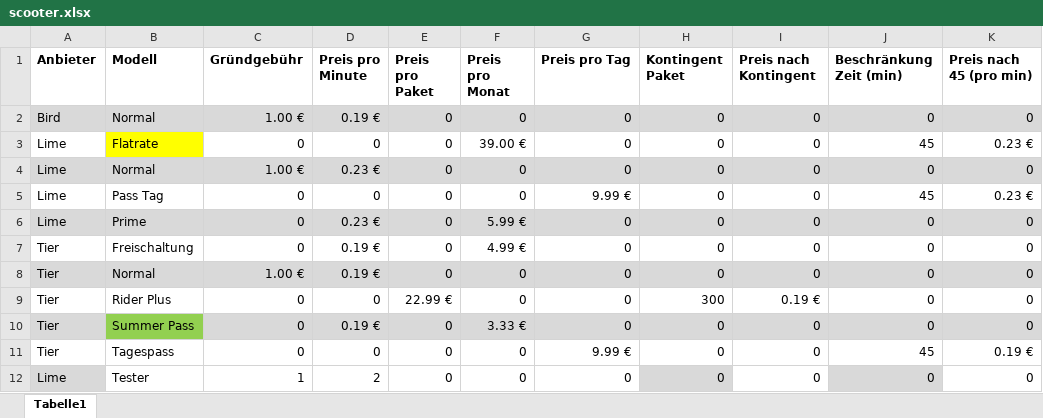
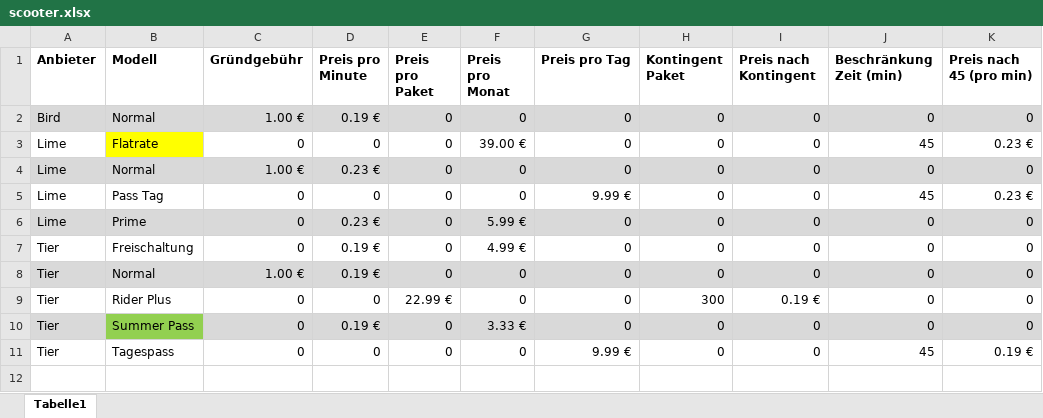
Before and after one commit to jhwarnecke/scooter, an Excel workbook: scooter.xlsx, sheet Tabelle1, drawn as a sheet; values as stored, in another font and other column widths than the file's, no borders; the diff names each change by its address in the sheet, - before the commit and + after, or states it on an @@ line.

```diff
--- a/scooter.xlsx (sheet Tabelle1)
+++ b/scooter.xlsx (sheet Tabelle1)
-row 12: Lime | Tester | 1 | 2 | 0 | 0 | 0 | 0 | 0 | 0 | 0
```
Also changed, not shown: log_in.xlsx, 7 other files.
